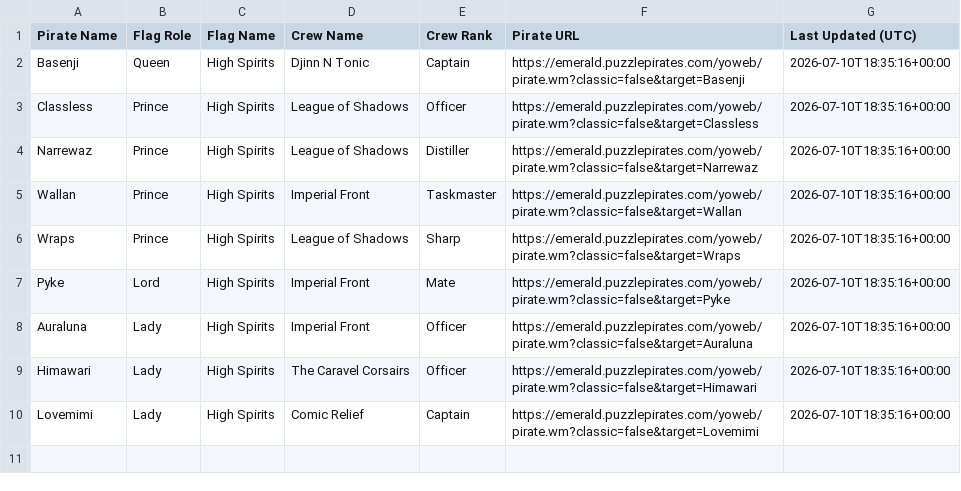
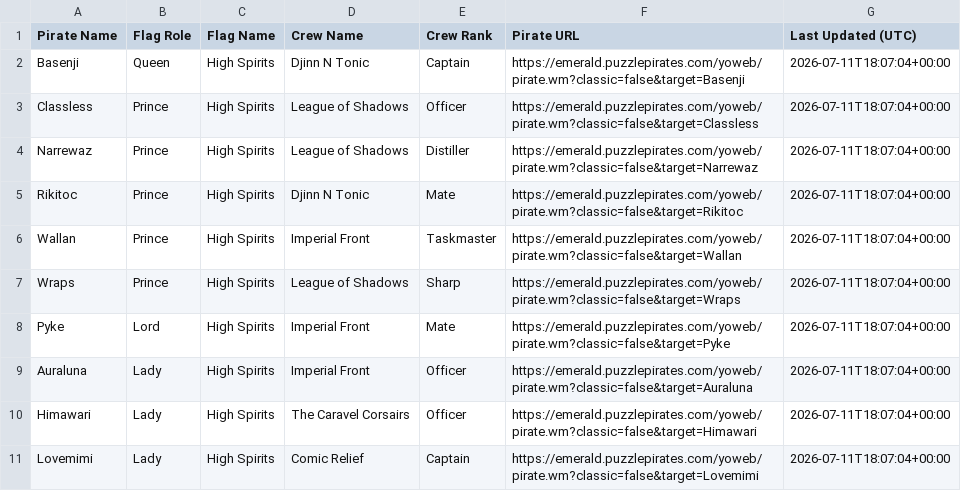
Before and after one commit to RikitoC/RikitoC.github.io, a CSV file: data/royals.csv, drawn as a sheet.

```diff
--- a/data/royals.csv
+++ b/data/royals.csv
@@ -1,10 +1,11 @@
 Pirate Name,Flag Role,Flag Name,Crew Name,Crew Rank,Pirate URL,Last Updated (UTC)
-Basenji,Queen,High Spirits,Djinn N Tonic,Captain,https://emerald.puzzlepirates.com/yoweb/pirate.wm?classic=false&target=Basenji,2026-07-10T18:35:16+00:00
-Classless,Prince,High Spirits,League of Shadows,Officer,https://emerald.puzzlepirates.com/yoweb/pirate.wm?classic=false&target=Classless,2026-07-10T18:35:16+00:00
-Narrewaz,Prince,High Spirits,League of Shadows,Distiller,https://emerald.puzzlepirates.com/yoweb/pirate.wm?classic=false&target=Narrewaz,2026-07-10T18:35:16+00:00
-Wallan,Prince,High Spirits,Imperial Front,Taskmaster,https://emerald.puzzlepirates.com/yoweb/pirate.wm?classic=false&target=Wallan,2026-07-10T18:35:16+00:00
-Wraps,Prince,High Spirits,League of Shadows,Sharp,https://emerald.puzzlepirates.com/yoweb/pirate.wm?classic=false&target=Wraps,2026-07-10T18:35:16+00:00
-Pyke,Lord,High Spirits,Imperial Front,Mate,https://emerald.puzzlepirates.com/yoweb/pirate.wm?classic=false&target=Pyke,2026-07-10T18:35:16+00:00
-Auraluna,Lady,High Spirits,Imperial Front,Officer,https://emerald.puzzlepirates.com/yoweb/pirate.wm?classic=false&target=Auraluna,2026-07-10T18:35:16+00:00
-Himawari,Lady,High Spirits,The Caravel Corsairs,Officer,https://emerald.puzzlepirates.com/yoweb/pirate.wm?classic=false&target=Himawari,2026-07-10T18:35:16+00:00
-Lovemimi,Lady,High Spirits,Comic Relief,Captain,https://emerald.puzzlepirates.com/yoweb/pirate.wm?classic=false&target=Lovemimi,2026-07-10T18:35:16+00:00
+Basenji,Queen,High Spirits,Djinn N Tonic,Captain,https://emerald.puzzlepirates.com/yoweb/pirate.wm?classic=false&target=Basenji,2026-07-11T18:07:04+00:00
+Classless,Prince,High Spirits,League of Shadows,Officer,https://emerald.puzzlepirates.com/yoweb/pirate.wm?classic=false&target=Classless,2026-07-11T18:07:04+00:00
+Narrewaz,Prince,High Spirits,League of Shadows,Distiller,https://emerald.puzzlepirates.com/yoweb/pirate.wm?classic=false&target=Narrewaz,2026-07-11T18:07:04+00:00
+Rikitoc,Prince,High Spirits,Djinn N Tonic,Mate,https://emerald.puzzlepirates.com/yoweb/pirate.wm?classic=false&target=Rikitoc,2026-07-11T18:07:04+00:00
+Wallan,Prince,High Spirits,Imperial Front,Taskmaster,https://emerald.puzzlepirates.com/yoweb/pirate.wm?classic=false&target=Wallan,2026-07-11T18:07:04+00:00
+Wraps,Prince,High Spirits,League of Shadows,Sharp,https://emerald.puzzlepirates.com/yoweb/pirate.wm?classic=false&target=Wraps,2026-07-11T18:07:04+00:00
+Pyke,Lord,High Spirits,Imperial Front,Mate,https://emerald.puzzlepirates.com/yoweb/pirate.wm?classic=false&target=Pyke,2026-07-11T18:07:04+00:00
+Auraluna,Lady,High Spirits,Imperial Front,Officer,https://emerald.puzzlepirates.com/yoweb/pirate.wm?classic=false&target=Auraluna,2026-07-11T18:07:04+00:00
+Himawari,Lady,High Spirits,The Caravel Corsairs,Officer,https://emerald.puzzlepirates.com/yoweb/pirate.wm?classic=false&target=Himawari,2026-07-11T18:07:04+00:00
+Lovemimi,Lady,High Spirits,Comic Relief,Captain,https://emerald.puzzlepirates.com/yoweb/pirate.wm?classic=false&target=Lovemimi,2026-07-11T18:07:04+00:00
```
Also changed, not shown: data/crews.csv, data/external_pirates_latest.csv, 4 other files.
